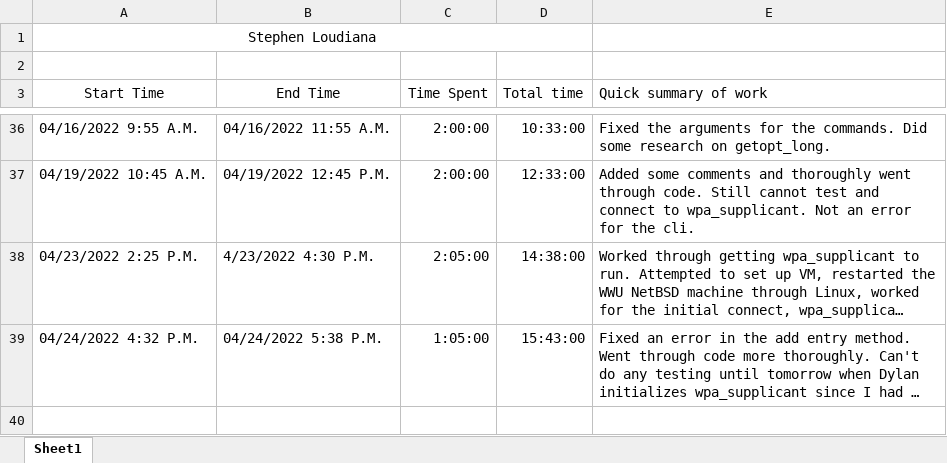
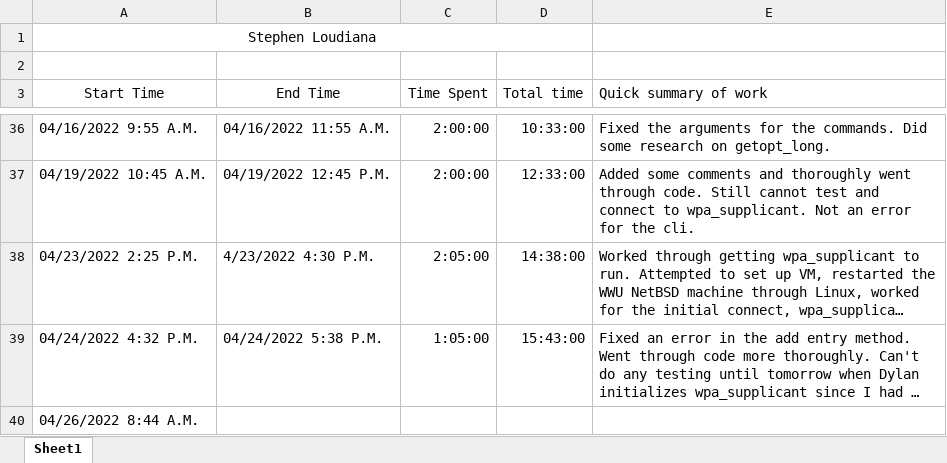
Before and after one commit to KvanQuilst/NetBSD-WifiBrowser, an Excel workbook: docs/time_logs/Stephen_time_log.xlsx, sheet Sheet1, drawn as a sheet; only a part is shown, gaps mark what is left out; long unchanged cells end in …; values as stored, in another font and other column widths than the file's, no borders; the diff names each change by its address in the sheet, - before the commit and + after, or states it on an @@ line.

Commit message:
stephen: clock in

```diff
--- a/docs/time_logs/Stephen_time_log.xlsx (sheet Sheet1)
+++ b/docs/time_logs/Stephen_time_log.xlsx (sheet Sheet1)
+row 40: 04/26/2022 8:44 A.M.
```
Also changed, not shown: 1 other file.
